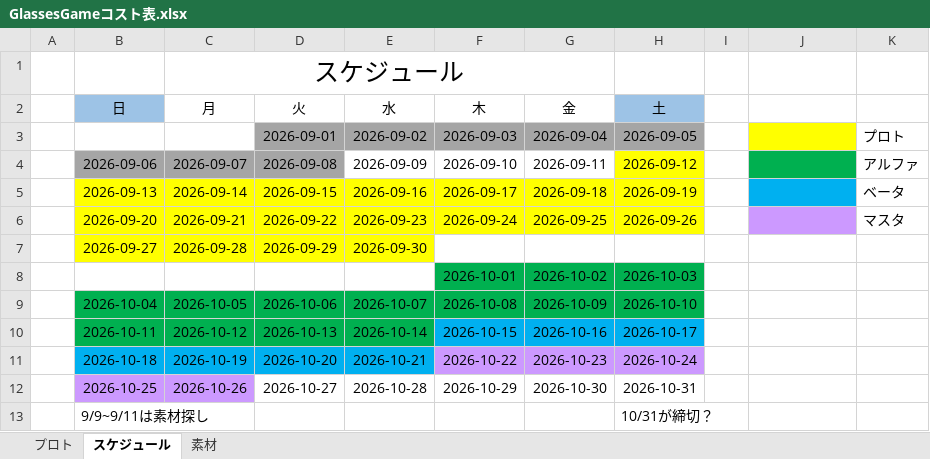
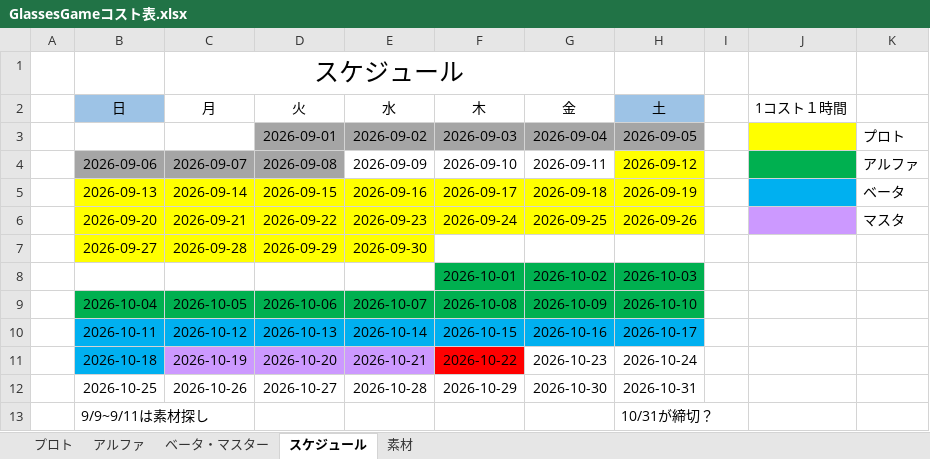
Before and after one commit to FunasakoYuga/GlassesGame, an Excel workbook: GlassesGameコスト表.xlsx, sheet スケジュール, drawn as a sheet; values as stored, in another font and other column widths than the file's, no borders; the diff names each change by its address in the sheet, - before the commit and + after, or states it on an @@ line.

```diff
--- a/GlassesGameコスト表.xlsx (sheet スケジュール)
+++ b/GlassesGameコスト表.xlsx (sheet スケジュール)
+sheet tab: アルファ
+sheet tab: ベータ・マスター
-J2: (empty)
+J2: 1コスト１時間
-B10:E10 fill: #00B050
+B10:E10 fill: #00B0F0
-C11:E11 fill: #00B0F0
+C11:E11 fill: #CC99FF
-F11 fill: #CC99FF
+F11 fill: #FF0000
-G11:H11 fill: #CC99FF
+G11:H11 fill: none
-B12:C12 fill: #CC99FF
+B12:C12 fill: none
```
Also changed, not shown: sheet プロト, sheet 素材.
